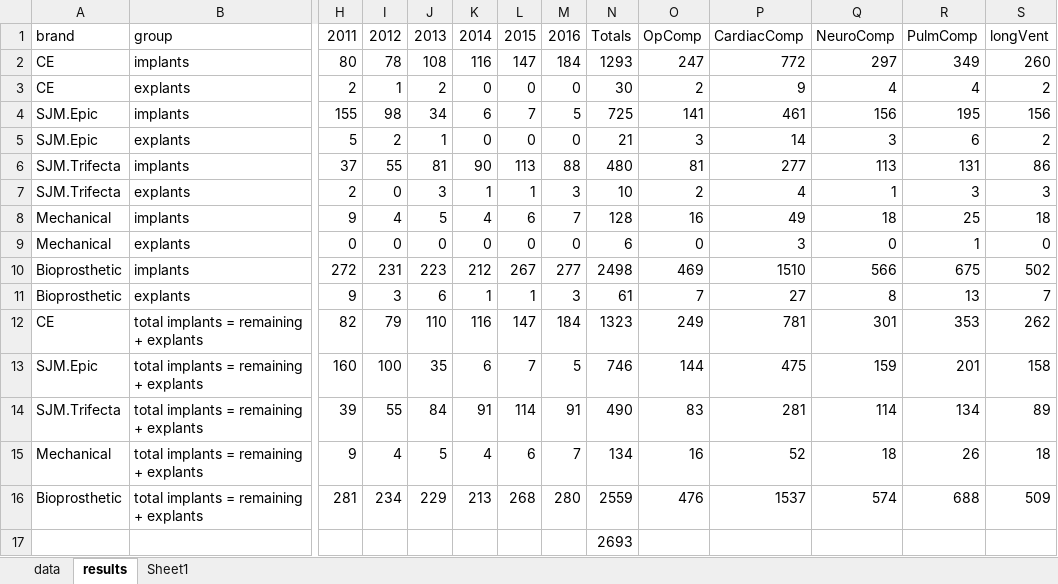
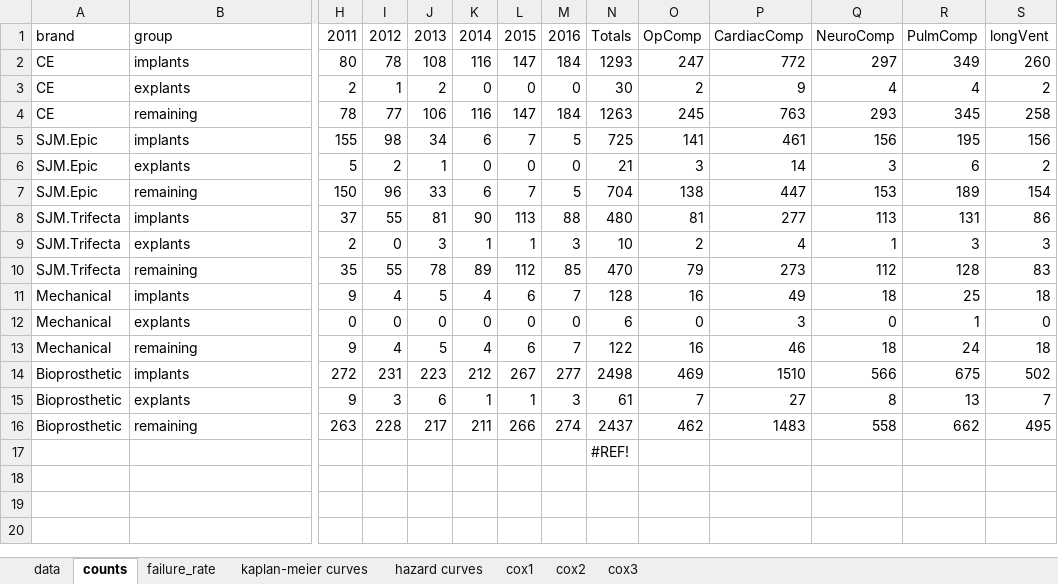
Before and after one commit to 5corp10/AVREval, an Excel workbook: AVR_data.xlsx, sheet counts, drawn as a sheet; only a part is shown, gaps mark what is left out; values as stored, in another font and other column widths than the file's, no cell formats; charts and pictures not drawn; removed rows and columns are numbered as before the commit, all else as after; rows hold the shown columns only; the diff names each change by its address in the sheet, - before the commit and + after, or states it on an @@ line.

```diff
--- a/AVR_data.xlsx (sheet counts)
+++ b/AVR_data.xlsx (sheet counts)
-sheet tab: results
+sheet tab: counts
-sheet tab: Sheet1
+sheet tab: failure_rate
+sheet tab: kaplan-meier curves
+sheet tab: hazard curves
+sheet tab: cox1
+sheet tab: cox2
+sheet tab: cox3
+row 4: CE | remaining | 78 | 77 | 106 | 116 | 147 | 184 | 1263 | 245 | 763 | 293 | 345 | 258
+row 7: SJM.Epic | remaining | 150 | 96 | 33 | 6 | 7 | 5 | 704 | 138 | 447 | 153 | 189 | 154
+row 10: SJM.Trifecta | remaining | 35 | 55 | 78 | 89 | 112 | 85 | 470 | 79 | 273 | 112 | 128 | 83
+row 13: Mechanical | remaining | 9 | 4 | 5 | 4 | 6 | 7 | 122 | 16 | 46 | 18 | 24 | 18
-row 12: CE | total implants = remaining + explants | 82 | 79 | 110 | 116 | 147 | 184 | 1323 | 249 | 781 | 301 | 353 | 262
-row 13: SJM.Epic | total implants = remaining + explants | 160 | 100 | 35 | 6 | 7 | 5 | 746 | 144 | 475 | 159 | 201 | 158
-row 14: SJM.Trifecta | total implants = remaining + explants | 39 | 55 | 84 | 91 | 114 | 91 | 490 | 83 | 281 | 114 | 134 | 89
-row 15: Mechanical | total implants = remaining + explants | 9 | 4 | 5 | 4 | 6 | 7 | 134 | 16 | 52 | 18 | 26 | 18
-row 16: Bioprosthetic | total implants = remaining + explants | 281 | 234 | 229 | 213 | 268 | 280 | 2559 | 476 | 1537 | 574 | 688 | 509
+row 16: Bioprosthetic | remaining | 263 | 228 | 217 | 211 | 266 | 274 | 2437 | 462 | 1483 | 558 | 662 | 495
-N17: 2693
+N17: #REF!
```
Also changed, not shown: sheet failure_rate, cell formats, formulas that keep their value, charts or pictures, 18 other files.
